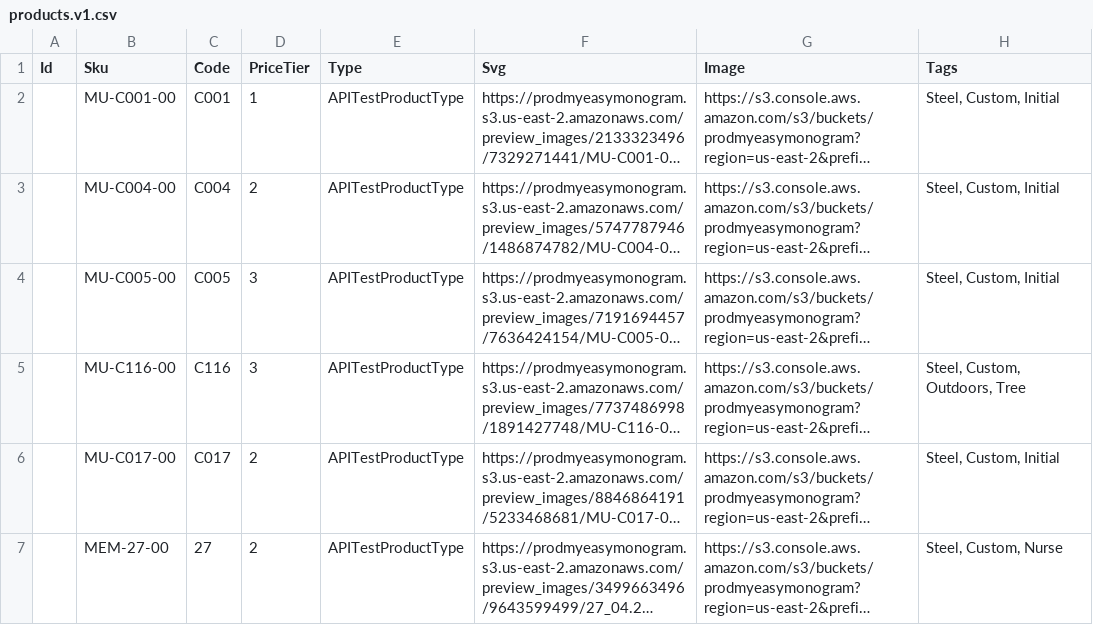
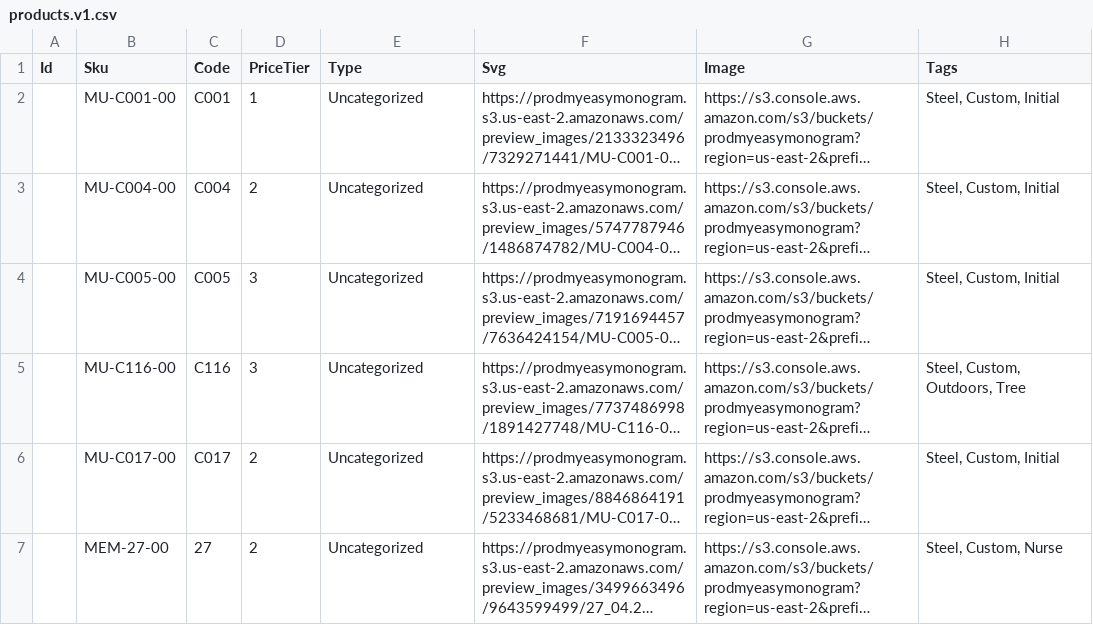
Before and after one commit to tshal0/dropengine-api, a CSV file: postman/products.v1.csv, drawn as a sheet; only a part is shown; long unchanged cells end in …; the diff names each change by its address in the sheet, - before the commit and + after, or states it on an @@ line.

```diff
--- a/postman/products.v1.csv
+++ b/postman/products.v1.csv
-E2:E7 (Type): APITestProductType
+E2:E7 (Type): Uncategorized
```
Also changed, not shown: 6 other files.
